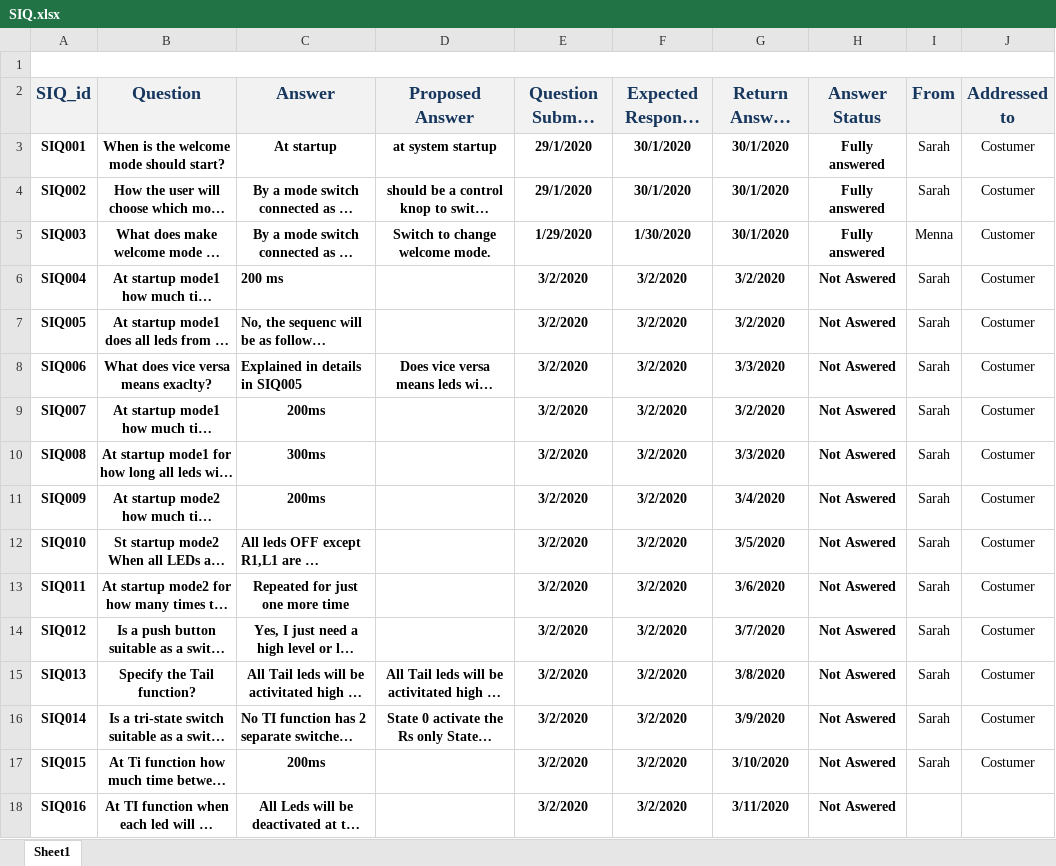
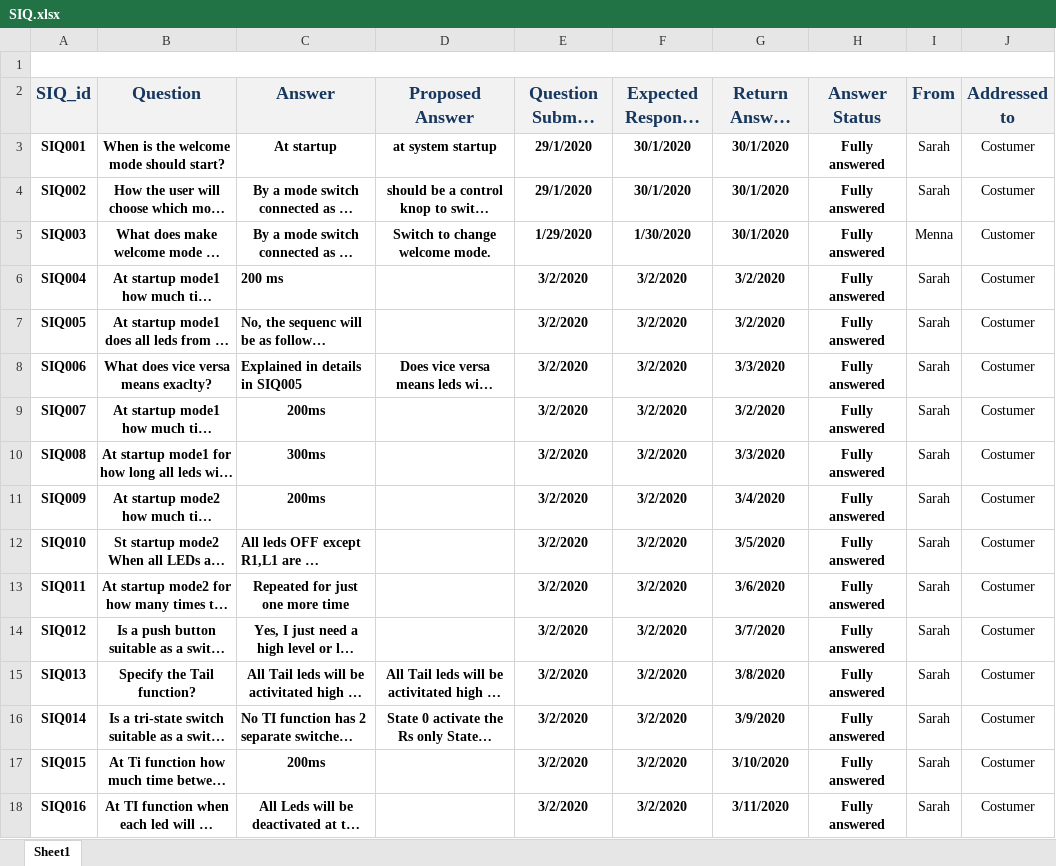
Before and after one commit to YoussefKamal40/PO5_LSAN, an Excel workbook: Input documents/SIQ.xlsx, sheet Sheet1, drawn as a sheet; long unchanged cells end in …; values as stored, in another font and other column widths than the file's, no borders; the diff names each change by its address in the sheet, - before the commit and + after, or states it on an @@ line.

Commit message:
Update SIQ.xlsx
Read answers and change status

```diff
--- a/Input documents/SIQ.xlsx (sheet Sheet1)
+++ b/Input documents/SIQ.xlsx (sheet Sheet1)
-H6:H18 (Answer Status): Not Aswered
+H6:H18 (Answer Status): Fully answered
-I18 (From): (empty)
+I18 (From): Sarah
-J18 (Addressed to): (empty)
+J18 (Addressed to): Costumer
```
